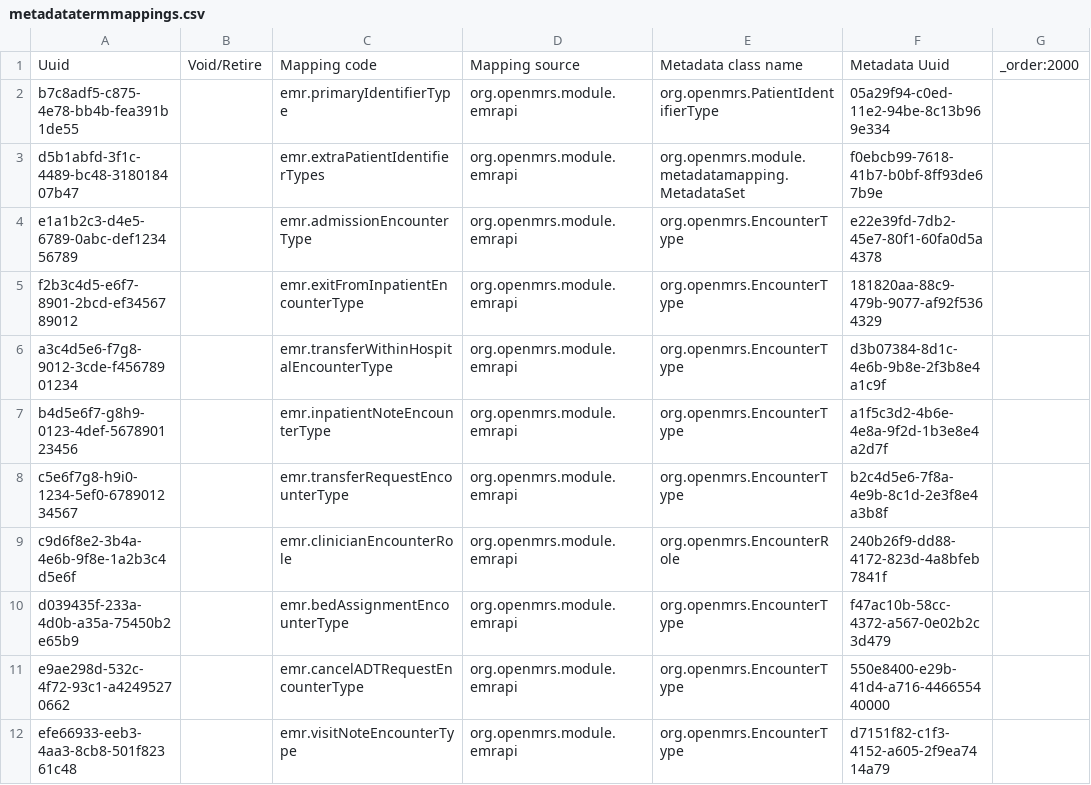
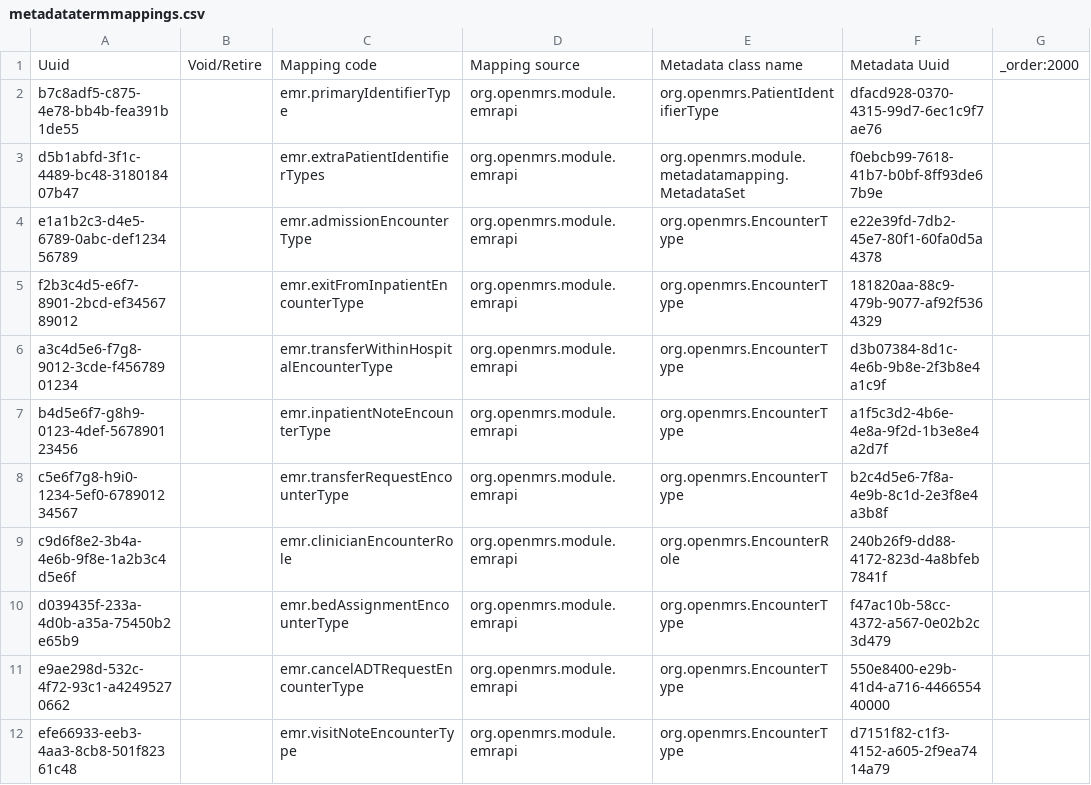
Before and after one commit to enyaencha/openmrs-config-kenyaemr, a CSV file: configuration/metadatatermmappings/metadatatermmappings.csv, drawn as a sheet.

Commit message:
Fix: Update emr.primaryIdentifierType mapping to correct UUID (#1147)
Co-authored-by: Makombe Kennedy <kennedymakombe@gmail.com>

```diff
--- a/configuration/metadatatermmappings/metadatatermmappings.csv
+++ b/configuration/metadatatermmappings/metadatatermmappings.csv
@@ -1,3 +1,3 @@
 Uuid,Void/Retire,Mapping code,Mapping source,Metadata class name,Metadata Uuid,_order:2000
-b7c8adf5-c875-4e78-bb4b-fea391b1de55,,emr.primaryIdentifierType,org.openmrs.module.emrapi,org.openmrs.PatientIdentifierType,05a29f94-c0ed-11e2-94be-8c13b969e334,
+b7c8adf5-c875-4e78-bb4b-fea391b1de55,,emr.primaryIdentifierType,org.openmrs.module.emrapi,org.openmrs.PatientIdentifierType,dfacd928-0370-4315-99d7-6ec1c9f7ae76,
 d5b1abfd-3f1c-4489-bc48-318018407b47,,emr.extraPatientIdentifierTypes,org.openmrs.module.emrapi,org.openmrs.module.metadatamapping.MetadataSet,f0ebcb99-7618-41b7-b0bf-8ff93de67b9e,
```
